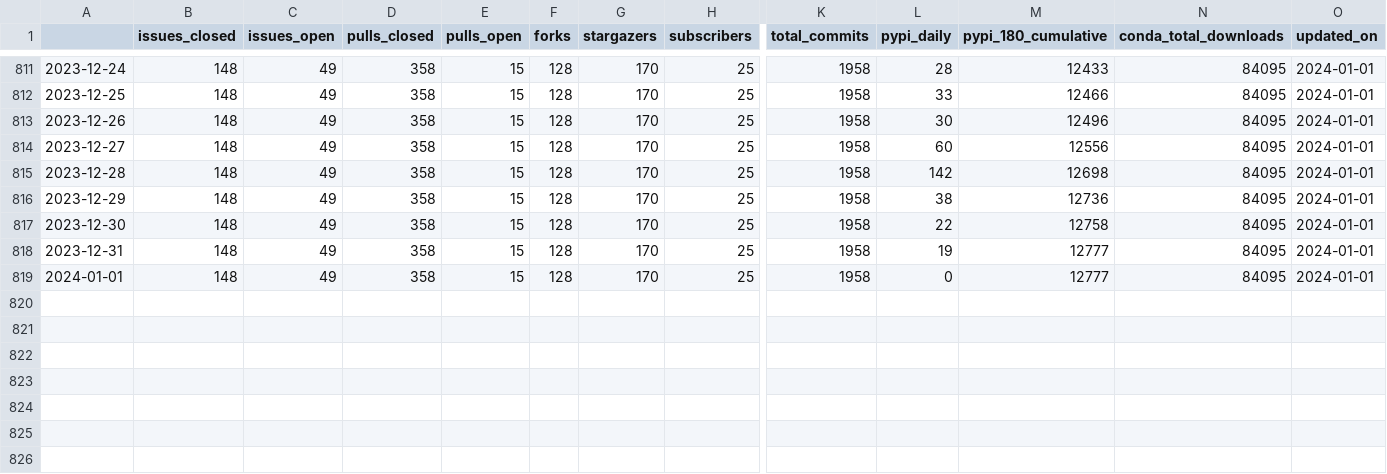
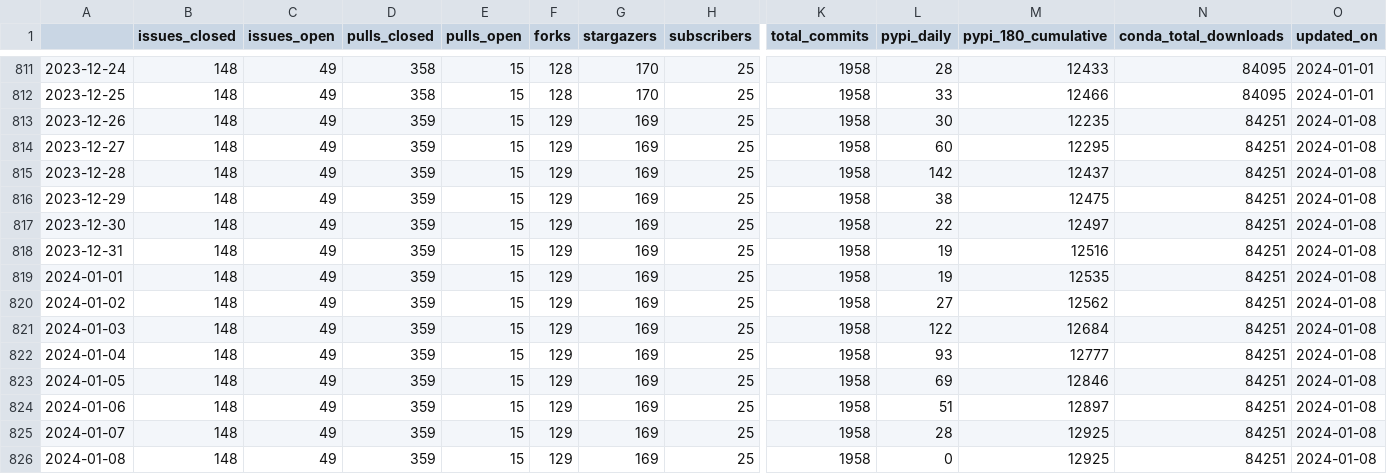
Before and after one commit to NREL/osos, a CSV file: data/floris.csv, drawn as a sheet; only a part is shown, gaps mark what is left out; rows hold the shown columns only; the diff names each change by its address in the sheet, - before the commit and + after, or states it on an @@ line.

```diff
--- a/data/floris.csv
+++ b/data/floris.csv
-D813:D819 (pulls_closed): 358
+D813:D819 (pulls_closed): 359
-F813:F819 (forks): 128
+F813:F819 (forks): 129
-G813:G819 (stargazers): 170
+G813:G819 (stargazers): 169
-M813 (pypi_180_cumulative): 12496
+M813 (pypi_180_cumulative): 12235
-N813:N819 (conda_total_downloads): 84095
+N813:N819 (conda_total_downloads): 84251
-O813:O819 (updated_on): 2024-01-01
+O813:O819 (updated_on): 2024-01-08
-M814 (pypi_180_cumulative): 12556
+M814 (pypi_180_cumulative): 12295
-M815 (pypi_180_cumulative): 12698
+M815 (pypi_180_cumulative): 12437
-M816 (pypi_180_cumulative): 12736
+M816 (pypi_180_cumulative): 12475
-M817 (pypi_180_cumulative): 12758
+M817 (pypi_180_cumulative): 12497
-M818 (pypi_180_cumulative): 12777
+M818 (pypi_180_cumulative): 12516
-L819 (pypi_daily): 0
+L819 (pypi_daily): 19
-M819 (pypi_180_cumulative): 12777
+M819 (pypi_180_cumulative): 12535
+row 820: 2024-01-02 | 148 | 49 | 359 | 15 | 129 | 169 | 25 | 1958 | 27 | 12562 | 84251 | 2024-01-08
+row 821: 2024-01-03 | 148 | 49 | 359 | 15 | 129 | 169 | 25 | 1958 | 122 | 12684 | 84251 | 2024-01-08
+row 822: 2024-01-04 | 148 | 49 | 359 | 15 | 129 | 169 | 25 | 1958 | 93 | 12777 | 84251 | 2024-01-08
+row 823: 2024-01-05 | 148 | 49 | 359 | 15 | 129 | 169 | 25 | 1958 | 69 | 12846 | 84251 | 2024-01-08
+row 824: 2024-01-06 | 148 | 49 | 359 | 15 | 129 | 169 | 25 | 1958 | 51 | 12897 | 84251 | 2024-01-08
+row 825: 2024-01-07 | 148 | 49 | 359 | 15 | 129 | 169 | 25 | 1958 | 28 | 12925 | 84251 | 2024-01-08
+row 826: 2024-01-08 | 148 | 49 | 359 | 15 | 129 | 169 | 25 | 1958 | 0 | 12925 | 84251 | 2024-01-08
```
Also changed, not shown: data/nrwal.csv, data/phygnn.csv, 20 other files.
